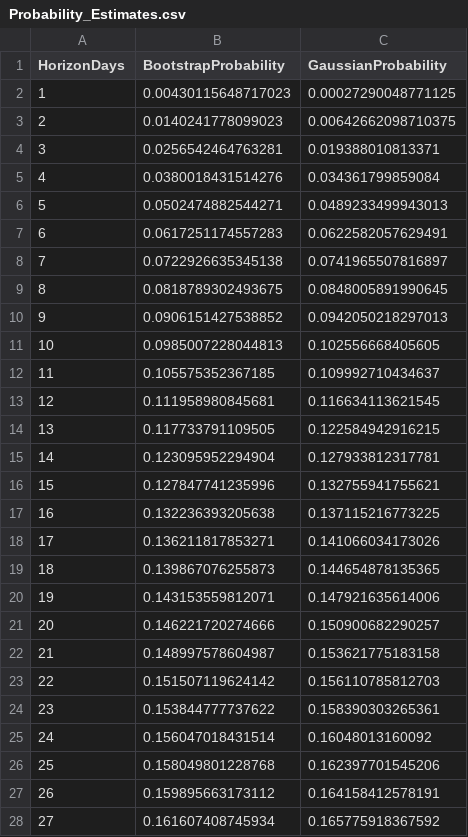
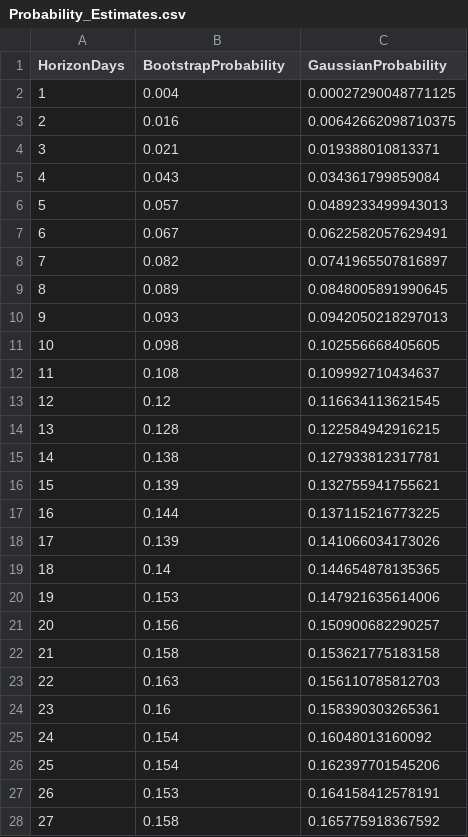
Before and after one commit to ZPedroP/Risk-Analysis-CW, a CSV file: Results/Probability_Estimates.csv, drawn as a sheet; only a part is shown; the diff covers the shown part only.

Commit message:
Fixed a small bug with q5 that was making it take longer to compute the bootstrap approach

```diff
--- a/Results/Probability_Estimates.csv
+++ b/Results/Probability_Estimates.csv
@@ -1,28 +1,28 @@
 HorizonDays,BootstrapProbability,GaussianProbability
-1,0.00430115648717023,0.00027290048771125
-2,0.0140241778099023,0.00642662098710375
-3,0.0256542464763281,0.019388010813371
-4,0.0380018431514276,0.034361799859084
-5,0.0502474882544271,0.0489233499943013
-6,0.0617251174557283,0.0622582057629491
-7,0.0722926635345138,0.0741965507816897
-8,0.0818789302493675,0.0848005891990645
-9,0.0906151427538852,0.0942050218297013
-10,0.0985007228044813,0.102556668405605
-11,0.105575352367185,0.109992710434637
-12,0.111958980845681,0.116634113621545
-13,0.117733791109505,0.122584942916215
-14,0.123095952294904,0.127933812317781
-15,0.127847741235996,0.132755941755621
-16,0.132236393205638,0.137115216773225
-17,0.136211817853271,0.141066034173026
-18,0.139867076255873,0.144654878135365
-19,0.143153559812071,0.147921635614006
-20,0.146221720274666,0.150900682290257
-21,0.148997578604987,0.153621775183158
-22,0.151507119624142,0.156110785812703
-23,0.153844777737622,0.158390303265361
-24,0.156047018431514,0.16048013160092
-25,0.158049801228768,0.162397701545206
-26,0.159895663173112,0.164158412578191
-27,0.161607408745934,0.165775918367592
+1,0.004,0.00027290048771125
+2,0.016,0.00642662098710375
+3,0.021,0.019388010813371
+4,0.043,0.034361799859084
+5,0.057,0.0489233499943013
+6,0.067,0.0622582057629491
+7,0.082,0.0741965507816897
+8,0.089,0.0848005891990645
+9,0.093,0.0942050218297013
+10,0.098,0.102556668405605
+11,0.108,0.109992710434637
+12,0.12,0.116634113621545
+13,0.128,0.122584942916215
+14,0.138,0.127933812317781
+15,0.139,0.132755941755621
+16,0.144,0.137115216773225
+17,0.139,0.141066034173026
+18,0.14,0.144654878135365
+19,0.153,0.147921635614006
+20,0.156,0.150900682290257
+21,0.158,0.153621775183158
+22,0.163,0.156110785812703
+23,0.16,0.158390303265361
+24,0.154,0.16048013160092
+25,0.154,0.162397701545206
+26,0.153,0.164158412578191
+27,0.158,0.165775918367592
```
Also changed, not shown: 23 edited cells elsewhere in this file, 9 other files.
